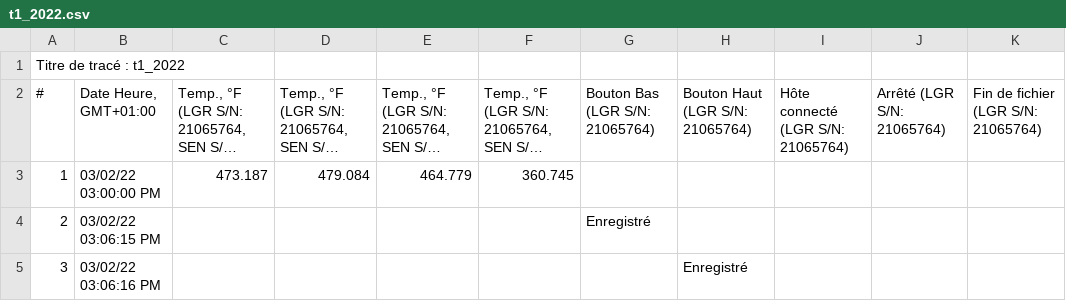
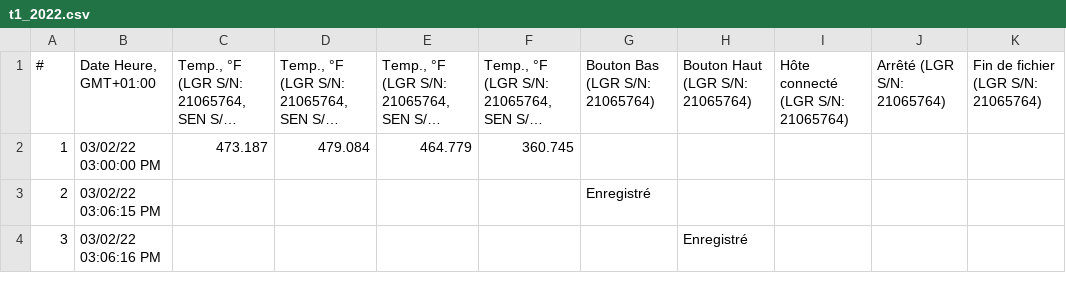
Before and after one commit to ameliemelorene/pyheatmy2022, a CSV file: t1_2022.csv, drawn as a sheet; only a part is shown; long unchanged cells end in …; the diff names each change by its address in the sheet, - before the commit and + after, or states it on an @@ line.

```diff
--- a/t1_2022.csv
+++ b/t1_2022.csv
-row 1: Titre de tracé : t1_2022
```
Also changed, not shown: P1_2022.csv, p2_2022.csv, 5 other files.
